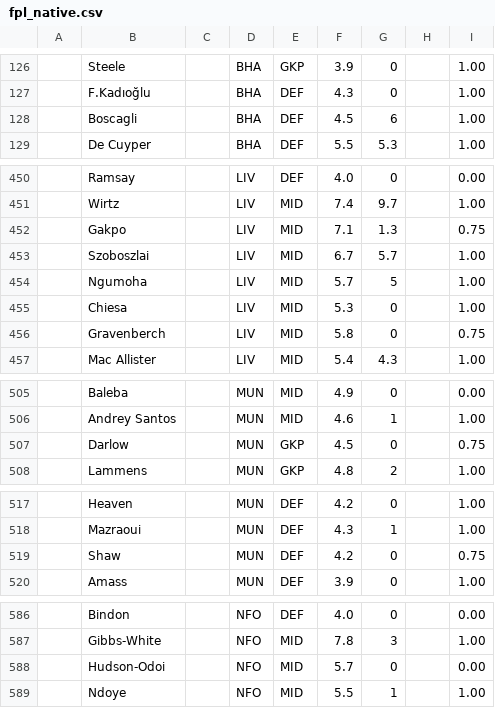
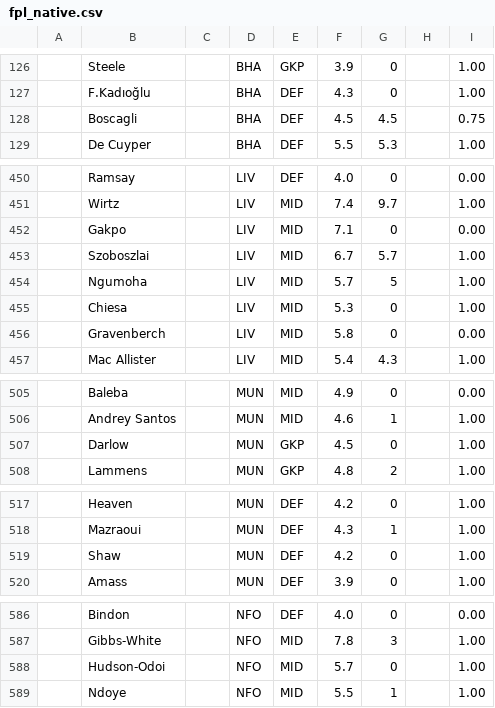
Before and after one commit to QuisTech/fpl-admin, a CSV file: data/fpl_native.csv, drawn as a sheet; only a part is shown, gaps mark what is left out.

```diff
--- a/data/fpl_native.csv
+++ b/data/fpl_native.csv
@@ -127,3 +127,3 @@
 "","F.Kadıoğlu","","BHA","DEF","4.3","0","","1.00"
-"","Boscagli","","BHA","DEF","4.5","6","","1.00"
+"","Boscagli","","BHA","DEF","4.5","4.5","","0.75"
 "","De Cuyper","","BHA","DEF","5.5","5.3","","1.00"
@@ -451,3 +451,3 @@
 "","Wirtz","","LIV","MID","7.4","9.7","","1.00"
-"","Gakpo","","LIV","MID","7.1","1.3","","0.75"
+"","Gakpo","","LIV","MID","7.1","0","","0.00"
 "","Szoboszlai","","LIV","MID","6.7","5.7","","1.00"
@@ -455,3 +455,3 @@
 "","Chiesa","","LIV","MID","5.3","0","","1.00"
-"","Gravenberch","","LIV","MID","5.8","0","","0.75"
+"","Gravenberch","","LIV","MID","5.8","0","","0.00"
 "","Mac Allister","","LIV","MID","5.4","4.3","","1.00"
@@ -506,3 +506,3 @@
 "","Andrey Santos","","MUN","MID","4.6","1","","1.00"
-"","Darlow","","MUN","GKP","4.5","0","","0.75"
+"","Darlow","","MUN","GKP","4.5","0","","1.00"
 "","Lammens","","MUN","GKP","4.8","2","","1.00"
@@ -518,3 +518,3 @@
 "","Mazraoui","","MUN","DEF","4.3","1","","1.00"
-"","Shaw","","MUN","DEF","4.2","0","","0.75"
+"","Shaw","","MUN","DEF","4.2","0","","1.00"
 "","Amass","","MUN","DEF","3.9","0","","1.00"
@@ -587,3 +587,3 @@
 "","Gibbs-White","","NFO","MID","7.8","3","","1.00"
-"","Hudson-Odoi","","NFO","MID","5.7","0","","0.00"
+"","Hudson-Odoi","","NFO","MID","5.7","0","","1.00"
 "","Ndoye","","NFO","MID","5.5","1","","1.00"
```
Also changed, not shown: data/fplform.csv.
